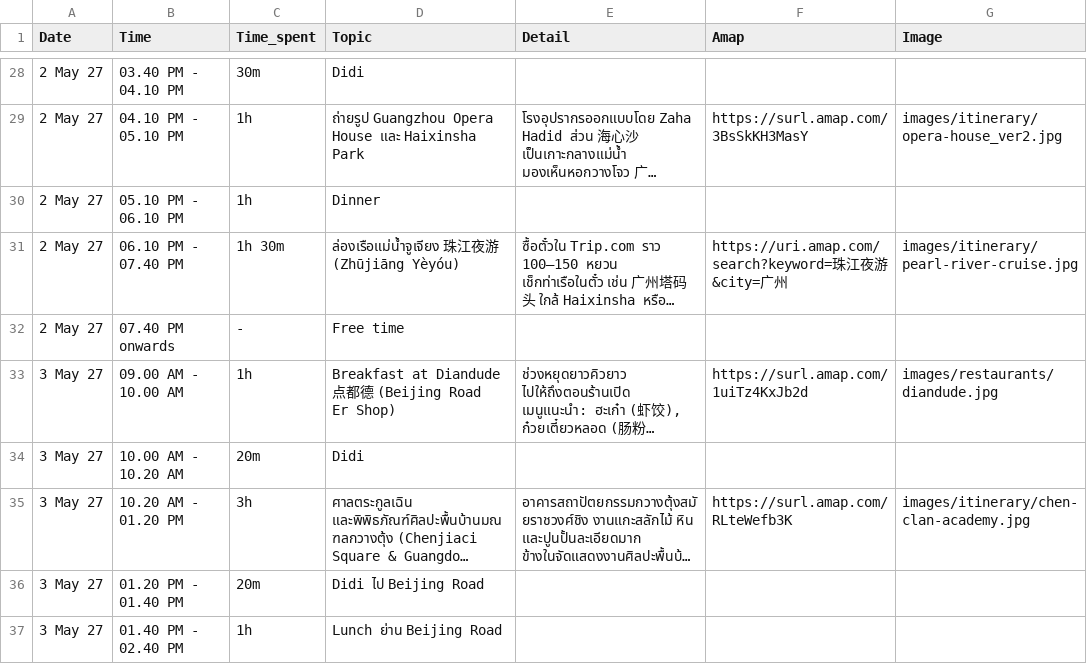
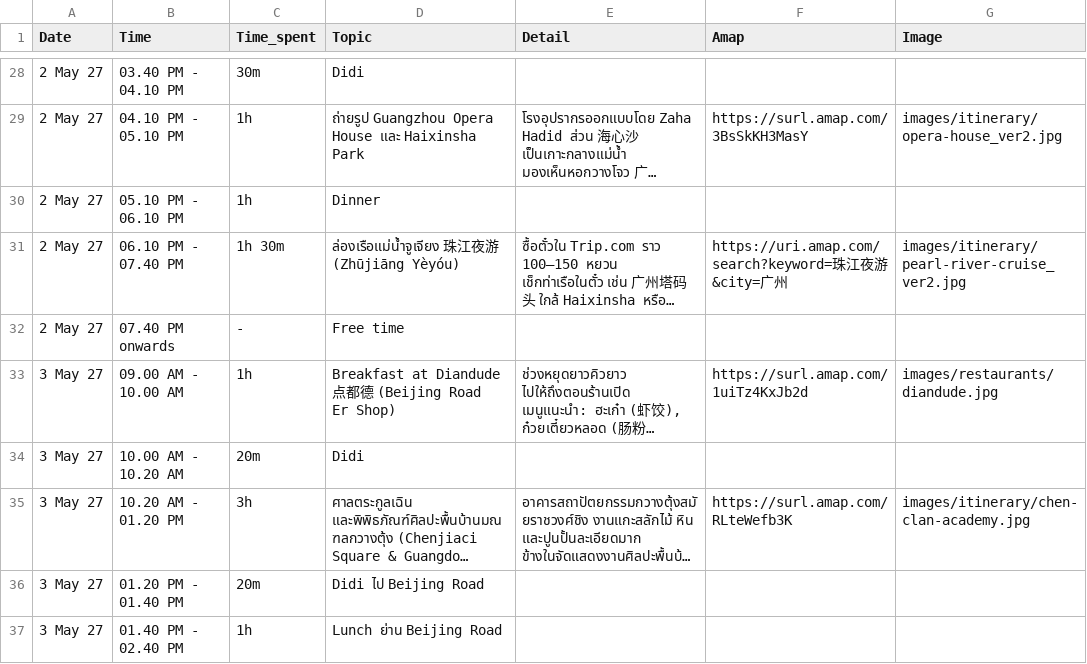
Before and after one commit to asamaliammukda-ux/guangzhou2027, a CSV file: data/itinerary.csv, drawn as a sheet; only a part is shown, gaps mark what is left out; long unchanged cells end in …; the diff names each change by its address in the sheet, - before the commit and + after, or states it on an @@ line.

```diff
--- a/data/itinerary.csv
+++ b/data/itinerary.csv
-G31 (Image): images/itinerary/pearl-river-cruise.jpg
+G31 (Image): images/itinerary/pearl-river-cruise_ver2.jpg
```
Also changed, not shown: 3 other files.
